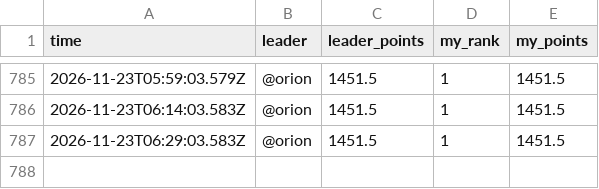
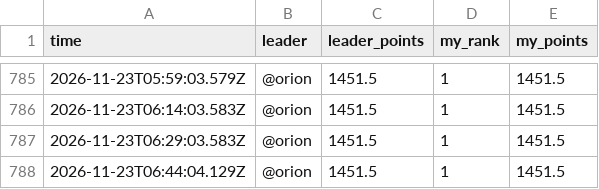
Before and after one commit to sriptcollector/caldera-war-room, a CSV file: data/history.csv, drawn as a sheet; only a part is shown, gaps mark what is left out.

Commit message:
History row 20261122-2244

```diff
--- a/data/history.csv
+++ b/data/history.csv
@@ -787 +787,2 @@ time,leader,leader_points,my_rank,my_points
 2026-11-23T06:29:03.583Z,@orion,1451.5,1,1451.5
+2026-11-23T06:44:04.129Z,@orion,1451.5,1,1451.5
```
